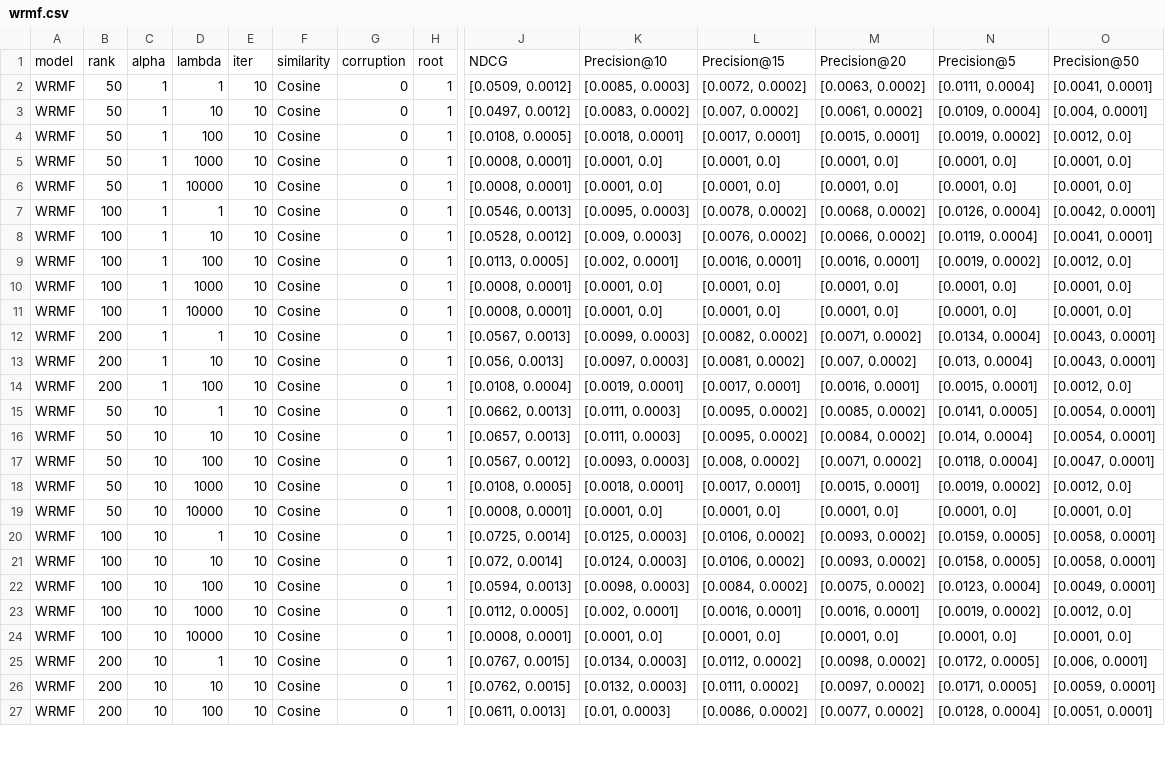
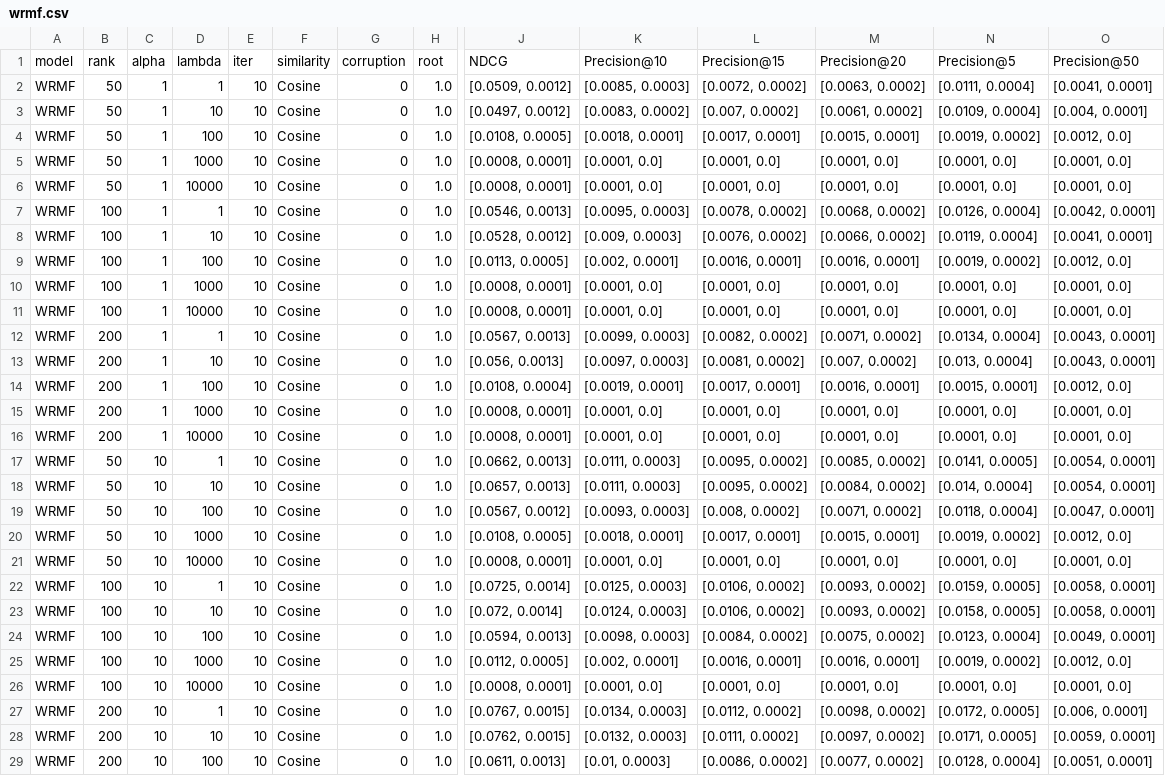
Before and after one commit to wuga214/NCE_Projected_LRec, a CSV file: tables/amazon/video_games/wrmf.csv, drawn as a sheet; only a part is shown, gaps mark what is left out; addresses are those after the commit; rows hold the shown columns only; the diff covers the shown part only; the diff names each change by its address in the sheet, - before the commit and + after, or states it on an @@ line.

```diff
--- a/tables/amazon/video_games/wrmf.csv
+++ b/tables/amazon/video_games/wrmf.csv
-H2:H14: 1
+H2:H14: 1.0
+row 15: WRMF | 200 | 1 | 1000 | 10 | Cosine | 0 | 1.0 | [0.0008, 0.0001] | [0.0001, 0.0] | [0.0001, 0.0] | [0.0001, 0.0] | [0.0001, 0.0] | [0.0001, 0.0]
+row 16: WRMF | 200 | 1 | 10000 | 10 | Cosine | 0 | 1.0 | [0.0008, 0.0001] | [0.0001, 0.0] | [0.0001, 0.0] | [0.0001, 0.0] | [0.0001, 0.0] | [0.0001, 0.0]
-H17:H29: 1
+H17:H29: 1.0
```
Also changed, not shown: 47 edited cells elsewhere in this file, tables/amazon_digital_music_test_result.csv, 1 other file.
